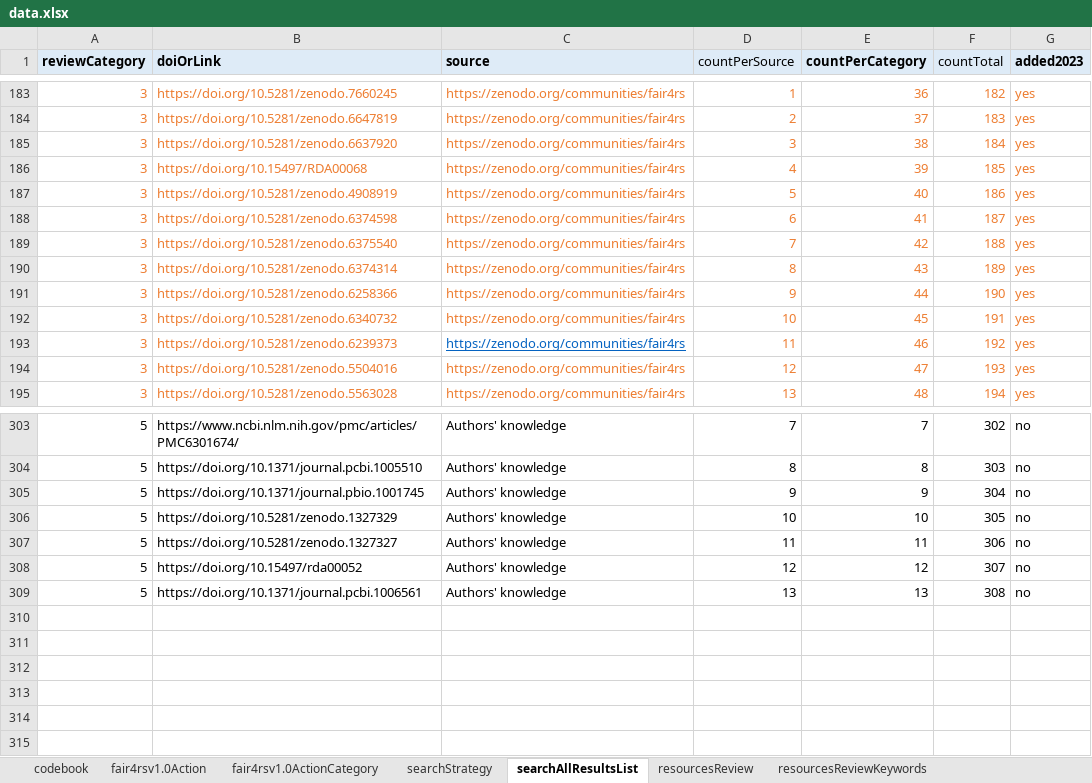
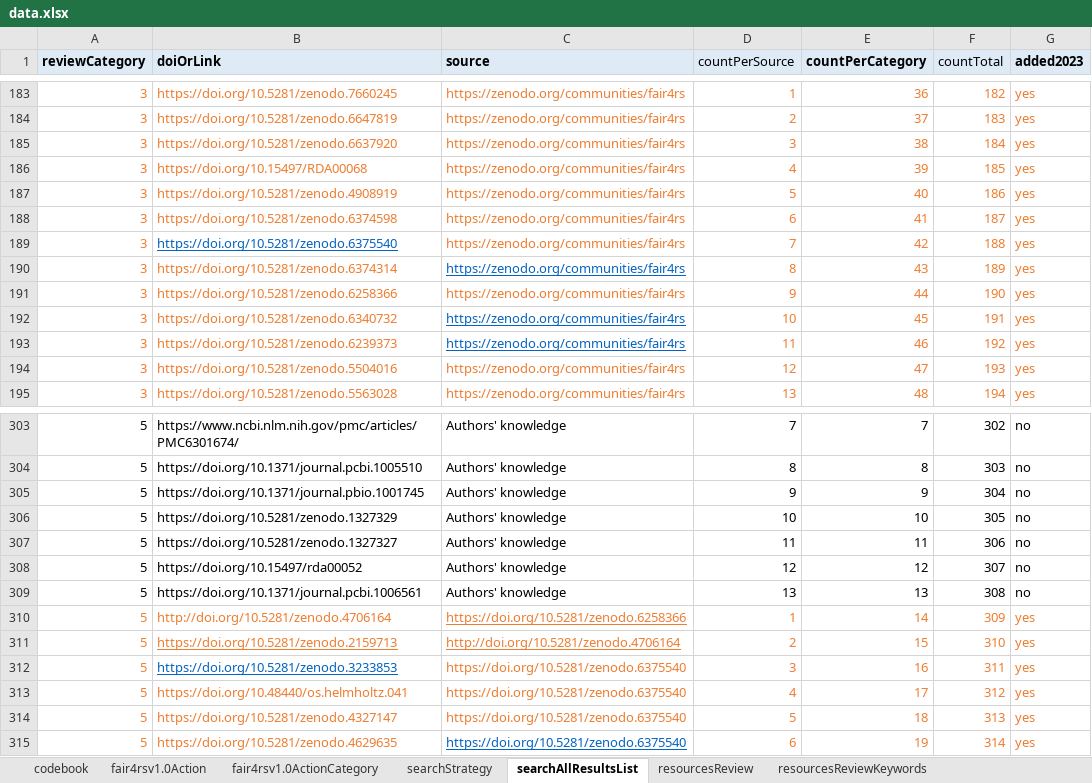
Before and after one commit to FAIR-BioRS/Data, an Excel workbook: docs/data.xlsx, sheet searchAllResultsList, drawn as a sheet; only a part is shown, gaps mark what is left out; values as stored, in another font and other column widths than the file's, no borders; the diff names each change by its address in the sheet, - before the commit and + after, or states it on an @@ line.

```diff
--- a/docs/data.xlsx (sheet searchAllResultsList)
+++ b/docs/data.xlsx (sheet searchAllResultsList)
@@ B189 underline: off → on, text colour: #ED7D31 → #0563C1 @@
@@ C190 underline: off → on, text colour: #ED7D31 → #0563C1 @@
@@ C192 underline: off → on, text colour: #ED7D31 → #0563C1 @@
+row 310: 5 | http://doi.org/10.5281/zenodo.4706164 | https://doi.org/10.5281/zenodo.6258366 | 1 | 14 | 309 | yes
+row 311: 5 | https://doi.org/10.5281/zenodo.2159713 | http://doi.org/10.5281/zenodo.4706164 | 2 | 15 | 310 | yes
+row 312: 5 | https://doi.org/10.5281/zenodo.3233853 | https://doi.org/10.5281/zenodo.6375540 | 3 | 16 | 311 | yes
+row 313: 5 | https://doi.org/10.48440/os.helmholtz.041 | https://doi.org/10.5281/zenodo.6375540 | 4 | 17 | 312 | yes
+row 314: 5 | https://doi.org/10.5281/zenodo.4327147 | https://doi.org/10.5281/zenodo.6375540 | 5 | 18 | 313 | yes
+row 315: 5 | https://doi.org/10.5281/zenodo.4629635 | https://doi.org/10.5281/zenodo.6375540 | 6 | 19 | 314 | yes
```
Also changed, not shown: sheet resourcesReviewKeywords, sheet resourcesReview, sheet searchStrategy.
